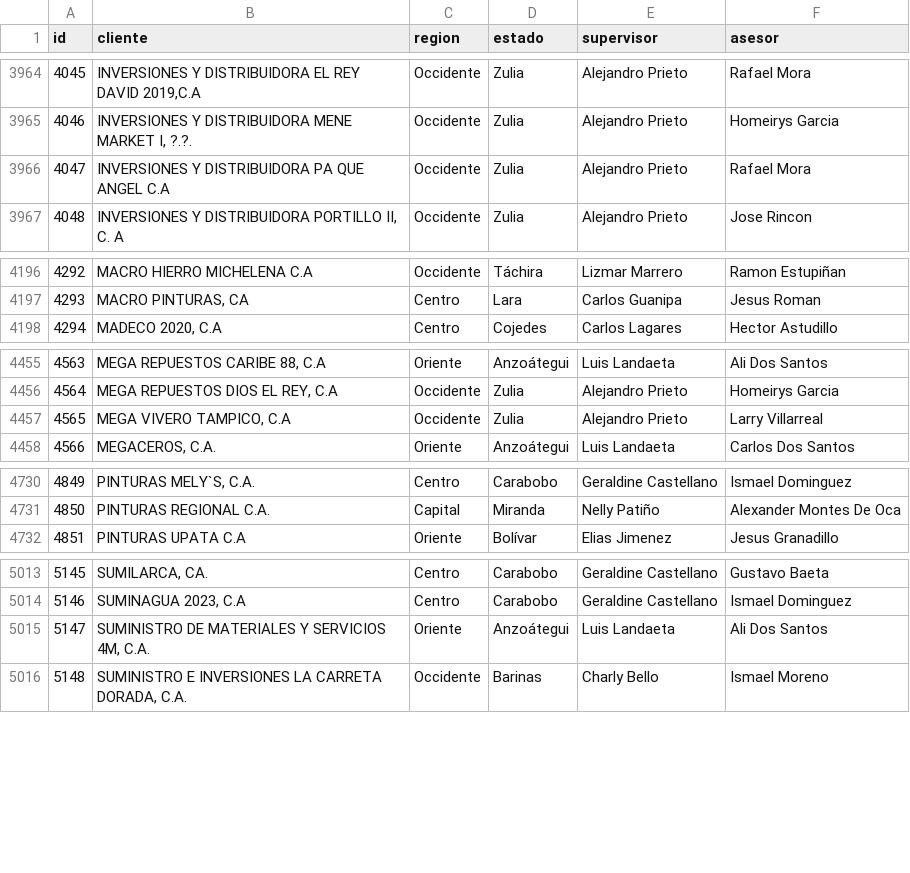
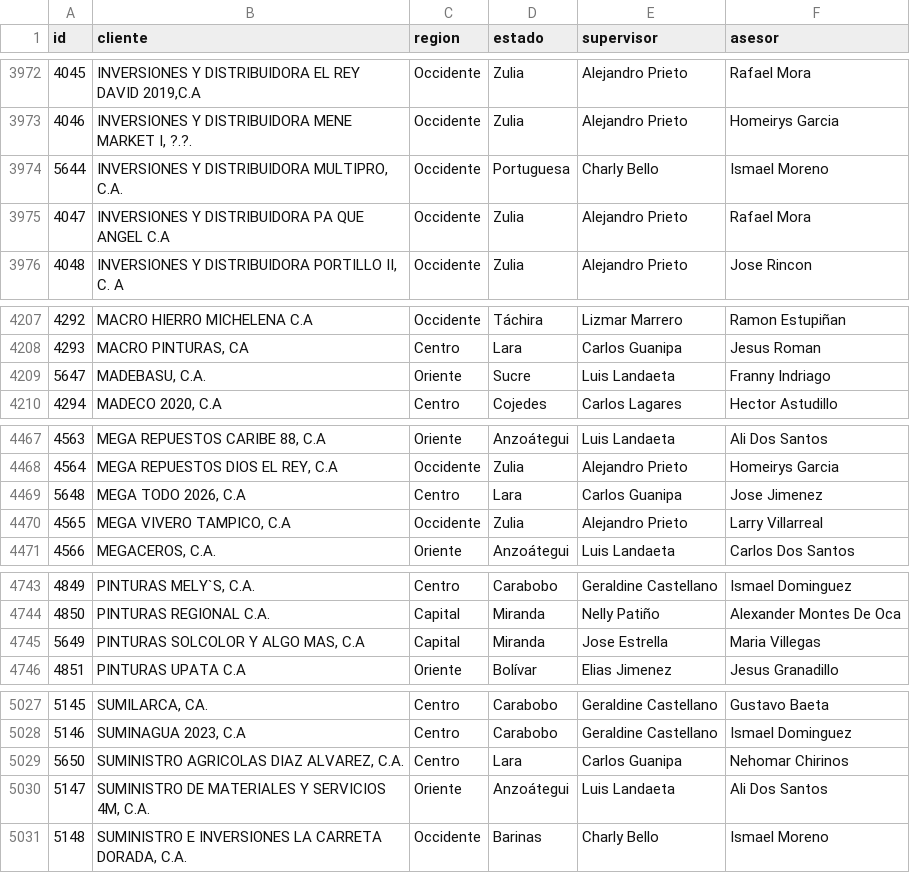
Before and after one commit to marodriguez-create/febeca, a CSV file: data/clientes.csv, drawn as a sheet; only a part is shown, gaps mark what is left out; the diff covers the shown part only.

```diff
--- a/data/clientes.csv
+++ b/data/clientes.csv
@@ -3965,2 +3973,3 @@ id,cliente,region,estado,supervisor,asesor
 4046,"INVERSIONES Y DISTRIBUIDORA MENE MARKET I, ?.?.",Occidente,Zulia,Alejandro Prieto,Homeirys Garcia
+5644,"INVERSIONES Y DISTRIBUIDORA MULTIPRO, C.A.",Occidente,Portuguesa,Charly Bello,Ismael Moreno
 4047,INVERSIONES Y DISTRIBUIDORA PA QUE ANGEL C.A,Occidente,Zulia,Alejandro Prieto,Rafael Mora
@@ -4197,2 +4208,3 @@ id,cliente,region,estado,supervisor,asesor
 4293,"MACRO PINTURAS, CA",Centro,Lara,Carlos Guanipa,Jesus Roman
+5647,"MADEBASU, C.A.",Oriente,Sucre,Luis Landaeta,Franny Indriago
 4294,"MADECO 2020, C.A",Centro,Cojedes,Carlos Lagares,Hector Astudillo
@@ -4456,2 +4468,3 @@ id,cliente,region,estado,supervisor,asesor
 4564,"MEGA REPUESTOS DIOS EL REY, C.A",Occidente,Zulia,Alejandro Prieto,Homeirys Garcia
+5648,"MEGA TODO 2026, C.A",Centro,Lara,Carlos Guanipa,Jose Jimenez
 4565,"MEGA VIVERO TAMPICO, C.A",Occidente,Zulia,Alejandro Prieto,Larry Villarreal
@@ -4731,2 +4744,3 @@ id,cliente,region,estado,supervisor,asesor
 4850,PINTURAS REGIONAL C.A.,Capital,Miranda,Nelly Patiño,Alexander Montes De Oca
+5649,"PINTURAS SOLCOLOR Y ALGO MAS, C.A",Capital,Miranda,Jose Estrella,Maria Villegas
 4851,PINTURAS UPATA C.A,Oriente,Bolívar,Elias Jimenez,Jesus Granadillo
@@ -5014,2 +5028,3 @@ id,cliente,region,estado,supervisor,asesor
 5146,"SUMINAGUA 2023, C.A",Centro,Carabobo,Geraldine Castellano,Ismael Dominguez
+5650,"SUMINISTRO AGRICOLAS DIAZ ALVAREZ, C.A.",Centro,Lara,Carlos Guanipa,Nehomar Chirinos
 5147,"SUMINISTRO DE MATERIALES Y SERVICIOS 4M, C.A.",Oriente,Anzoátegui,Luis Landaeta,Ali Dos Santos
```
Also changed, not shown: 12 added rows and 1 removed row elsewhere in this file, 2 other files.
